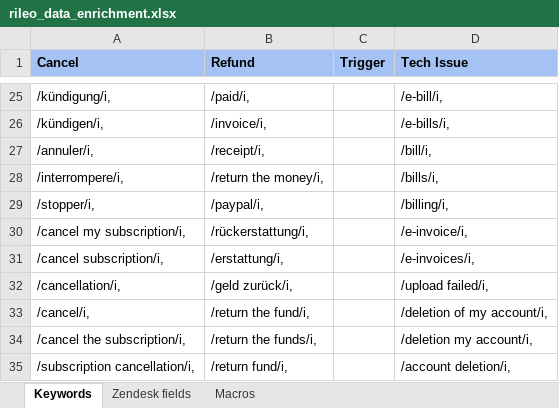
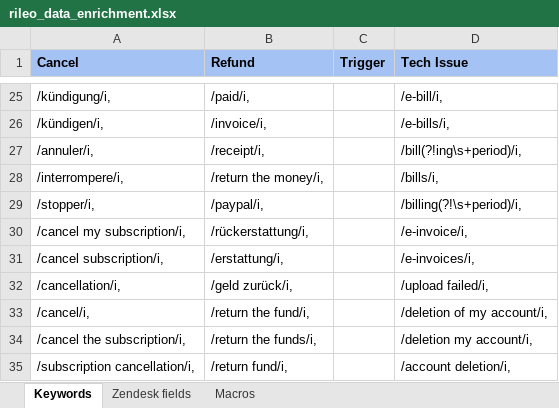
Before and after one commit to EvgeniyGerbinEverHelp/rileo_cancel_bot, an Excel workbook: rileo_data_enrichment.xlsx, sheet Keywords, drawn as a sheet; only a part is shown, gaps mark what is left out; values as stored, in another font and other column widths than the file's, no borders; charts and pictures not drawn; the diff names each change by its address in the sheet, - before the commit and + after, or states it on an @@ line.

```diff
--- a/rileo_data_enrichment.xlsx (sheet Keywords)
+++ b/rileo_data_enrichment.xlsx (sheet Keywords)
-D27 (Tech Issue): /bill/i,
+D27 (Tech Issue): /bill(?!ing\s+period)/i,
-D29 (Tech Issue): /billing/i,
+D29 (Tech Issue): /billing(?!\s+period)/i,
```
Also changed, not shown: charts or pictures.
